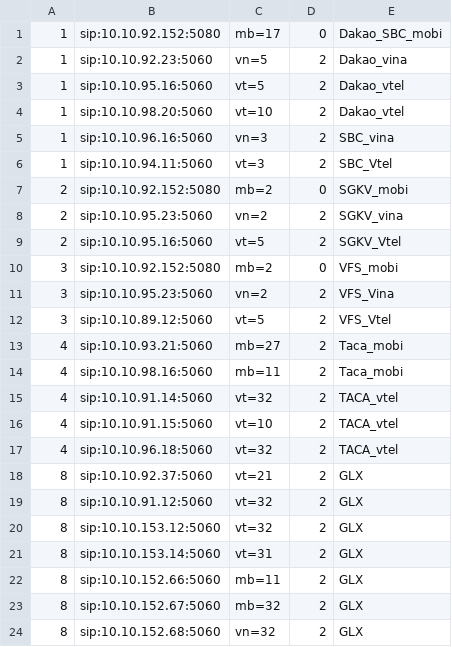
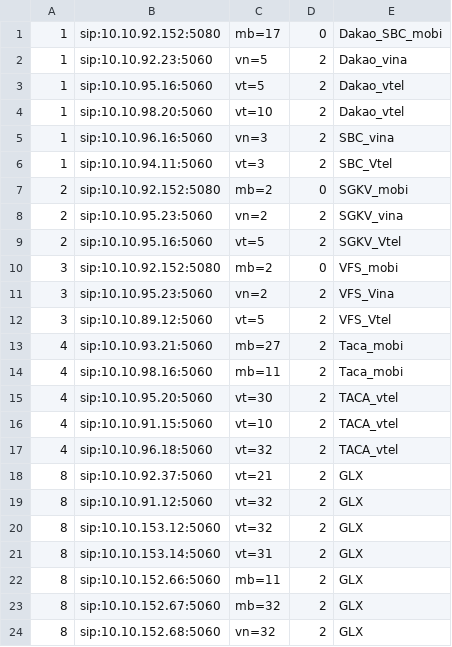
Before and after one commit to devops-itcs/CONFIG-CHANNEL-SIP-94.128, a CSV file: gsm.csv, drawn as a sheet.

Commit message:
Update gsm.csv

```diff
--- a/gsm.csv
+++ b/gsm.csv
@@ -14,3 +14,3 @@
 4,sip:10.10.98.16:5060,mb=11,2,Taca_mobi
-4,sip:10.10.91.14:5060,vt=32,2,TACA_vtel
+4,sip:10.10.95.20:5060,vt=30,2,TACA_vtel
 4,sip:10.10.91.15:5060,vt=10,2,TACA_vtel
```
